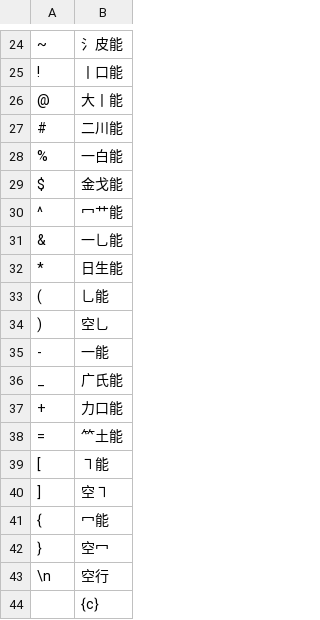
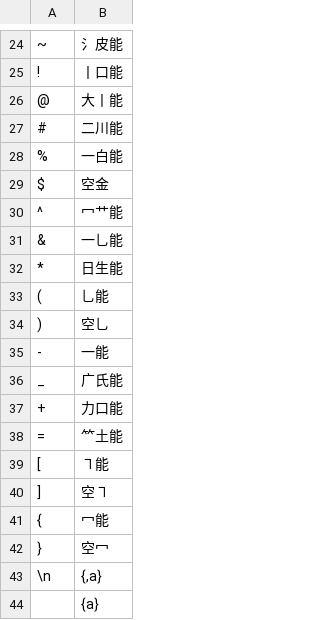
Before and after one commit to chenlin014/jiezi, a TSV file: table/punctuation.tsv, drawn as a sheet; only a part is shown, gaps mark what is left out.

```diff
--- a/table/punctuation.tsv
+++ b/table/punctuation.tsv
@@ -28,3 +28,3 @@
 %	一白能
-$	金戈能
+$	空金
 ^	冖艹能
@@ -42,3 +42,3 @@ _	广氏能
 }	空冖
-\n	空行
-" "	{c}
+\n	{,a}
+" "	{a}
```
Also changed, not shown: table/plover-punct.tsv.
